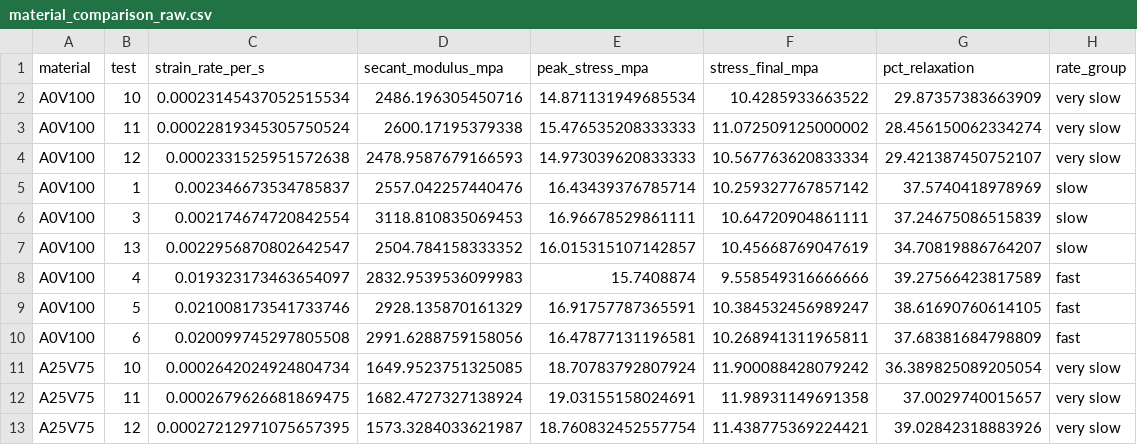
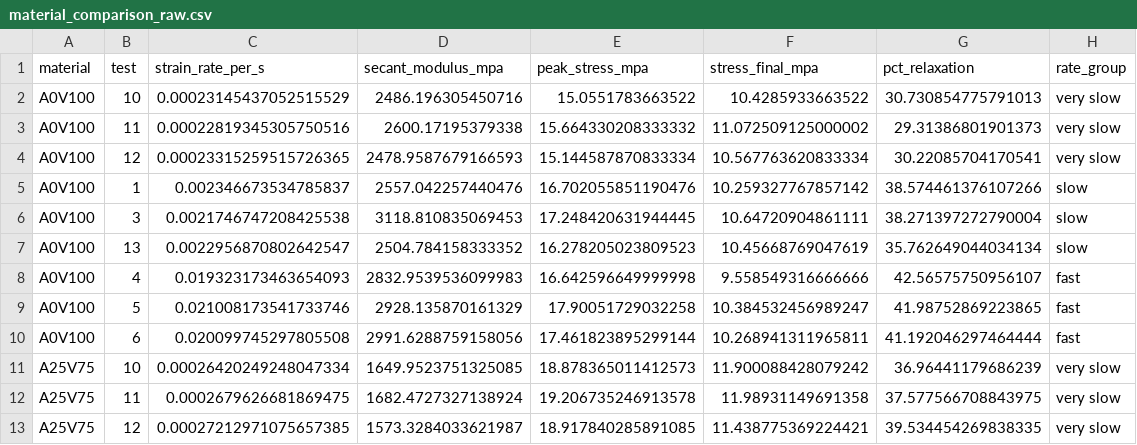
Before and after one commit to alexdummer/dogbone-experiments, a CSV file: analysis/material_comparison_raw.csv, drawn as a sheet; only a part is shown; the diff covers the shown part only.

```diff
--- a/analysis/material_comparison_raw.csv
+++ b/analysis/material_comparison_raw.csv
@@ -1,13 +1,13 @@
 material,test,strain_rate_per_s,secant_modulus_mpa,peak_stress_mpa,stress_final_mpa,pct_relaxation,rate_group
-A0V100,10,0.00023145437052515534,2486.196305450716,14.871131949685534,10.4285933663522,29.87357383663909,very slow
-A0V100,11,0.00022819345305750524,2600.17195379338,15.476535208333333,11.072509125000002,28.456150062334274,very slow
-A0V100,12,0.0002331525951572638,2478.9587679166593,14.973039620833333,10.567763620833334,29.421387450752107,very slow
-A0V100,1,0.002346673534785837,2557.042257440476,16.43439376785714,10.259327767857142,37.5740418978969,slow
-A0V100,3,0.002174674720842554,3118.810835069453,16.96678529861111,10.64720904861111,37.24675086515839,slow
-A0V100,13,0.0022956870802642547,2504.784158333352,16.015315107142857,10.45668769047619,34.70819886764207,slow
-A0V100,4,0.019323173463654097,2832.9539536099983,15.7408874,9.558549316666666,39.27566423817589,fast
-A0V100,5,0.021008173541733746,2928.135870161329,16.91757787365591,10.384532456989247,38.61690760614105,fast
-A0V100,6,0.020099745297805508,2991.6288759158056,16.47877131196581,10.268941311965811,37.68381684798809,fast
-A25V75,10,0.0002642024924804734,1649.9523751325085,18.70783792807924,11.900088428079242,36.389825089205054,very slow
-A25V75,11,0.0002679626681869475,1682.4727327138924,19.03155158024691,11.98931149691358,37.0029740015657,very slow
-A25V75,12,0.00027212971075657395,1573.3284033621987,18.760832452557754,11.438775369224421,39.02842318883926,very slow
+A0V100,10,0.00023145437052515529,2486.196305450716,15.0551783663522,10.4285933663522,30.730854775791013,very slow
+A0V100,11,0.00022819345305750516,2600.17195379338,15.664330208333332,11.072509125000002,29.31386801901373,very slow
+A0V100,12,0.00023315259515726365,2478.9587679166593,15.144587870833334,10.567763620833334,30.22085704170541,very slow
+A0V100,1,0.002346673534785837,2557.042257440476,16.702055851190476,10.259327767857142,38.574461376107266,slow
+A0V100,3,0.0021746747208425538,3118.810835069453,17.248420631944445,10.64720904861111,38.271397272790004,slow
+A0V100,13,0.0022956870802642547,2504.784158333352,16.278205023809523,10.45668769047619,35.762649044034134,slow
+A0V100,4,0.019323173463654093,2832.9539536099983,16.642596649999998,9.558549316666666,42.56575750956107,fast
+A0V100,5,0.021008173541733746,2928.135870161329,17.90051729032258,10.384532456989247,41.98752869223865,fast
+A0V100,6,0.020099745297805508,2991.6288759158056,17.461823895299144,10.268941311965811,41.192046297464444,fast
+A25V75,10,0.00026420249248047334,1649.9523751325085,18.878365011412573,11.900088428079242,36.96441179686239,very slow
+A25V75,11,0.0002679626681869475,1682.4727327138924,19.206735246913578,11.98931149691358,37.577566708843975,very slow
+A25V75,12,0.00027212971075657385,1573.3284033621987,18.917840285891085,11.438775369224421,39.534454269838335,very slow
```
Also changed, not shown: 101 edited cells elsewhere in this file, analysis/material_comparison_summary.csv, analysis/material_rate_sensitivity.csv, 1 other file.
